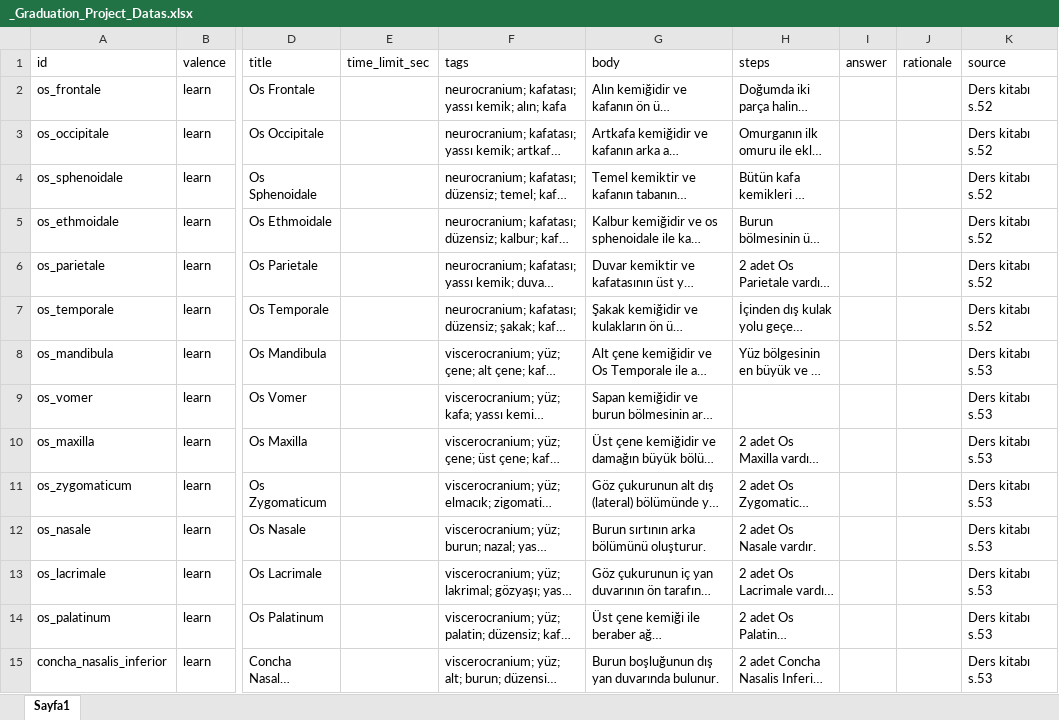
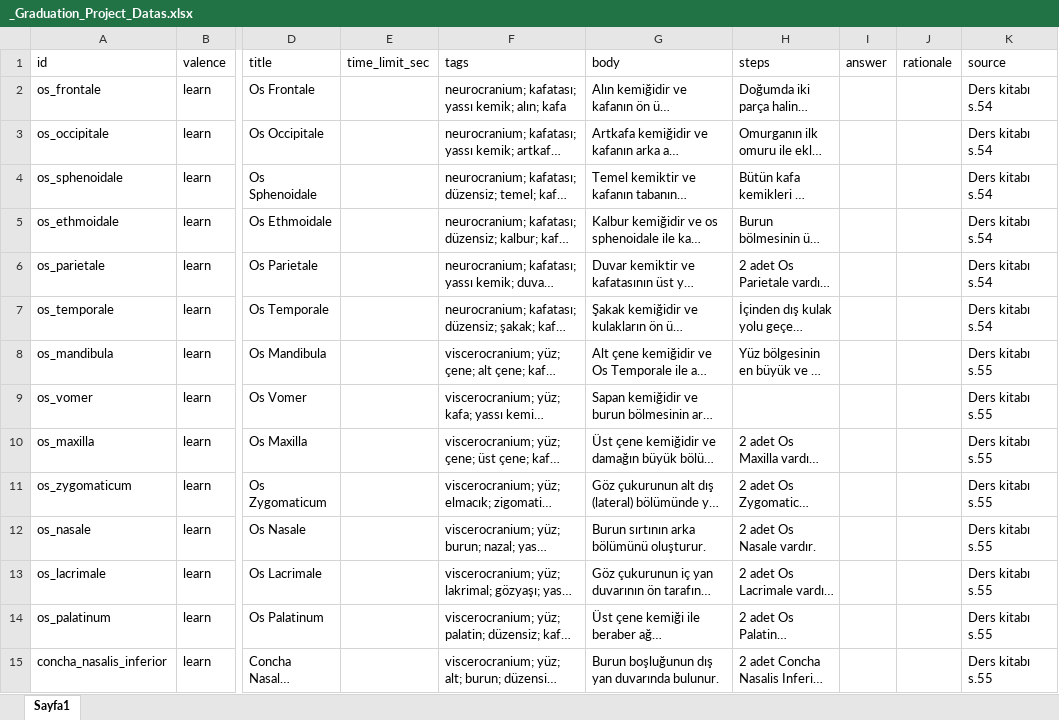
Before and after one commit to CankayaUniversity/ceng-407-408-2025-2026-VR-Anatomy-VR-Based-Educational-Interactive-Human-Anatomy-Training-Platform, an Excel workbook: ai/data/raw/_Graduation_Project_Datas.xlsx, sheet Sayfa1, drawn as a sheet; only a part is shown, gaps mark what is left out; long unchanged cells end in …; values as stored, in another font and other column widths than the file's, no borders; charts and pictures not drawn; the diff covers the shown part only; the diff names each change by its address in the sheet, - before the commit and + after, or states it on an @@ line.

Commit message:
data: complete head & face bones excel (v2)

```diff
--- a/ai/data/raw/_Graduation_Project_Datas.xlsx (sheet Sayfa1)
+++ b/ai/data/raw/_Graduation_Project_Datas.xlsx (sheet Sayfa1)
-K2:K7 (source): Ders kitabı s.52
+K2:K7 (source): Ders kitabı s.54
-K8:K15 (source): Ders kitabı s.53
+K8:K15 (source): Ders kitabı s.55
```
Also changed, not shown: 42 added rows and 20 edited cells elsewhere in this sheet.
